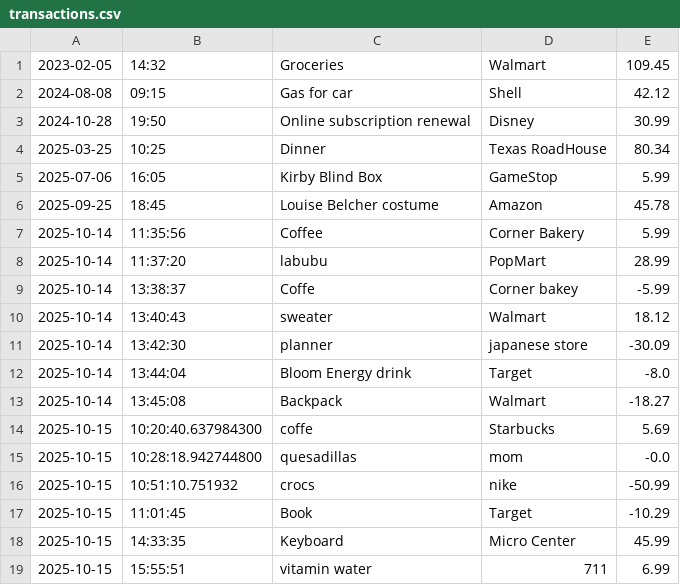
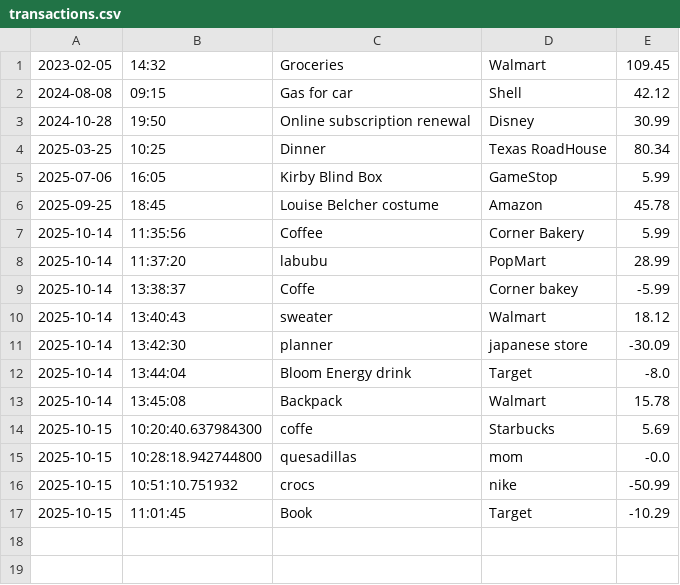
Before and after one commit to rosasifuentes1134-eng/2025Fall_Sifuentes_Capstone1, a CSV file: src/main/resources/transactions.csv, drawn as a sheet.

Commit message:
Adding comments

```diff
--- a/src/main/resources/transactions.csv
+++ b/src/main/resources/transactions.csv
@@ -12,3 +12,3 @@
 2025-10-14|13:44:04|Bloom Energy drink|Target|-8.0
-2025-10-14|13:45:08|Backpack|Walmart|-18.27
+2025-10-14|13:45:08|Backpack|Walmart|15.78
 2025-10-15|10:20:40.637984300|coffe|Starbucks|5.69
@@ -17,3 +17 @@
 2025-10-15|11:01:45|Book|Target|-10.29
-2025-10-15|14:33:35|Keyboard|Micro Center|45.99
-2025-10-15|15:55:51|vitamin water|711|6.99
```
